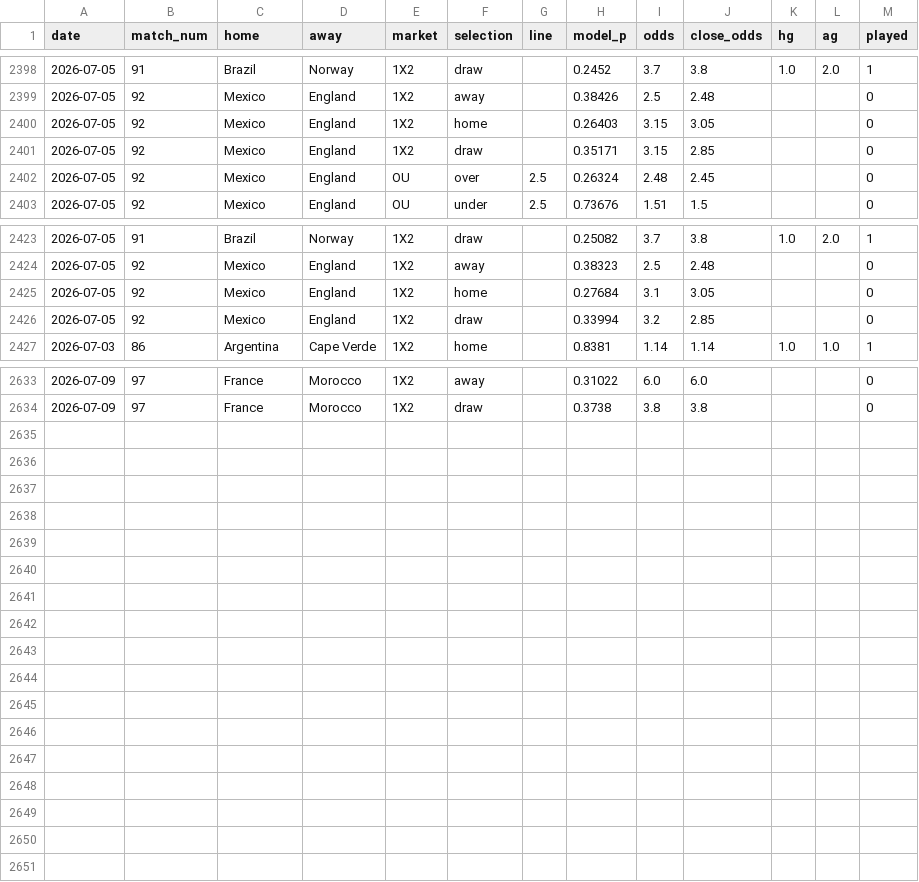
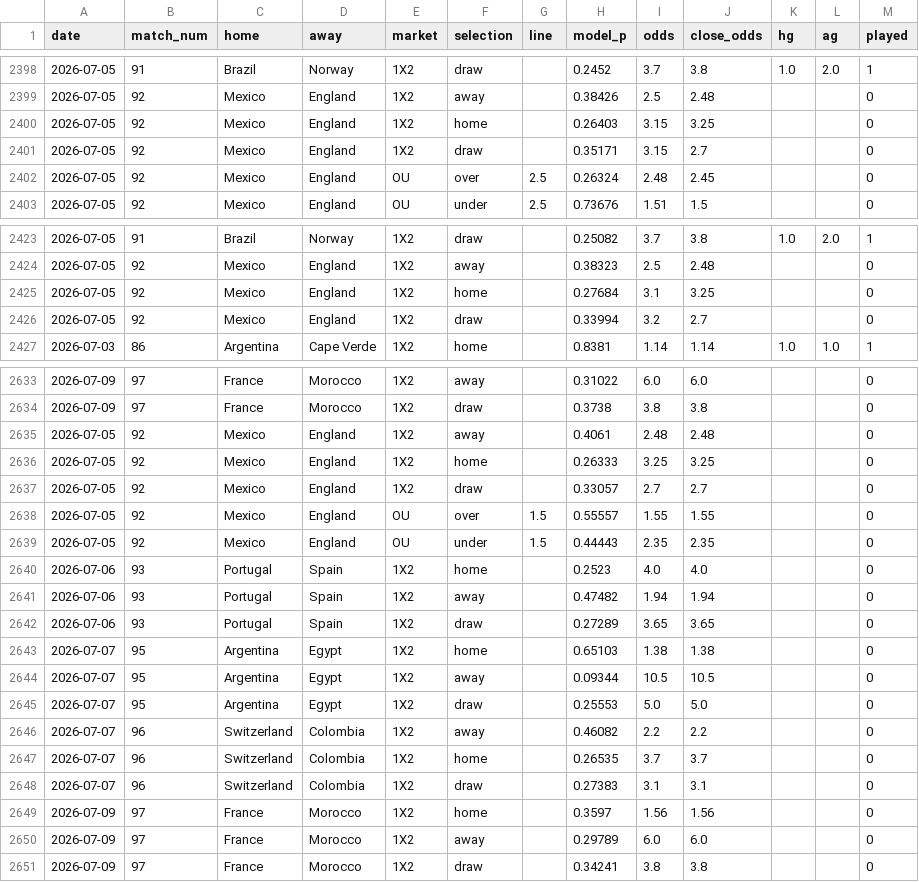
Before and after one commit to c49037027-svg/football, a CSV file: data/odds_log.csv, drawn as a sheet; only a part is shown, gaps mark what is left out; the diff covers the shown part only.

```diff
--- a/data/odds_log.csv
+++ b/data/odds_log.csv
@@ -2399,4 +2399,4 @@ date,match_num,home,away,market,selection,line,model_p,odds,close_odds,hg,ag,pla
 2026-07-05,92,Mexico,England,1X2,away,,0.38426,2.5,2.48,,,0
-2026-07-05,92,Mexico,England,1X2,home,,0.26403,3.15,3.05,,,0
-2026-07-05,92,Mexico,England,1X2,draw,,0.35171,3.15,2.85,,,0
+2026-07-05,92,Mexico,England,1X2,home,,0.26403,3.15,3.25,,,0
+2026-07-05,92,Mexico,England,1X2,draw,,0.35171,3.15,2.7,,,0
 2026-07-05,92,Mexico,England,OU,over,2.5,0.26324,2.48,2.45,,,0
@@ -2424,4 +2424,4 @@ date,match_num,home,away,market,selection,line,model_p,odds,close_odds,hg,ag,pla
 2026-07-05,92,Mexico,England,1X2,away,,0.38323,2.5,2.48,,,0
-2026-07-05,92,Mexico,England,1X2,home,,0.27684,3.1,3.05,,,0
-2026-07-05,92,Mexico,England,1X2,draw,,0.33994,3.2,2.85,,,0
+2026-07-05,92,Mexico,England,1X2,home,,0.27684,3.1,3.25,,,0
+2026-07-05,92,Mexico,England,1X2,draw,,0.33994,3.2,2.7,,,0
 2026-07-03,86,Argentina,Cape Verde,1X2,home,,0.8381,1.14,1.14,1.0,1.0,1
@@ -2634 +2634,18 @@ date,match_num,home,away,market,selection,line,model_p,odds,close_odds,hg,ag,pla
 2026-07-09,97,France,Morocco,1X2,draw,,0.3738,3.8,3.8,,,0
+2026-07-05,92,Mexico,England,1X2,away,,0.4061,2.48,2.48,,,0
+2026-07-05,92,Mexico,England,1X2,home,,0.26333,3.25,3.25,,,0
+2026-07-05,92,Mexico,England,1X2,draw,,0.33057,2.7,2.7,,,0
+2026-07-05,92,Mexico,England,OU,over,1.5,0.55557,1.55,1.55,,,0
+2026-07-05,92,Mexico,England,OU,under,1.5,0.44443,2.35,2.35,,,0
+2026-07-06,93,Portugal,Spain,1X2,home,,0.2523,4.0,4.0,,,0
+2026-07-06,93,Portugal,Spain,1X2,away,,0.47482,1.94,1.94,,,0
+2026-07-06,93,Portugal,Spain,1X2,draw,,0.27289,3.65,3.65,,,0
+2026-07-07,95,Argentina,Egypt,1X2,home,,0.65103,1.38,1.38,,,0
+2026-07-07,95,Argentina,Egypt,1X2,away,,0.09344,10.5,10.5,,,0
+2026-07-07,95,Argentina,Egypt,1X2,draw,,0.25553,5.0,5.0,,,0
+2026-07-07,96,Switzerland,Colombia,1X2,away,,0.46082,2.2,2.2,,,0
+2026-07-07,96,Switzerland,Colombia,1X2,home,,0.26535,3.7,3.7,,,0
+2026-07-07,96,Switzerland,Colombia,1X2,draw,,0.27383,3.1,3.1,,,0
+2026-07-09,97,France,Morocco,1X2,home,,0.3597,1.56,1.56,,,0
+2026-07-09,97,France,Morocco,1X2,away,,0.29789,6.0,6.0,,,0
+2026-07-09,97,France,Morocco,1X2,draw,,0.34241,3.8,3.8,,,0
```
Also changed, not shown: 22 edited cells elsewhere in this file, data/mlb_pitchers.csv, 1 other file.
